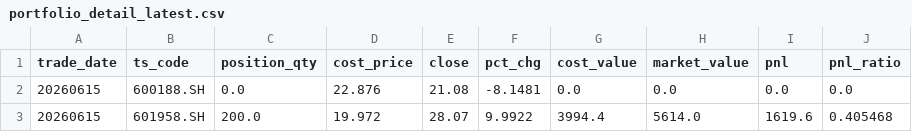
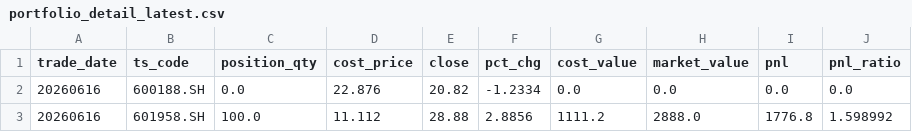
Before and after one commit to Leiwei286/revenue_curve, a CSV file: portfolio_detail_latest.csv, drawn as a sheet.

```diff
--- a/portfolio_detail_latest.csv
+++ b/portfolio_detail_latest.csv
@@ -1,3 +1,3 @@
 trade_date,ts_code,position_qty,cost_price,close,pct_chg,cost_value,market_value,pnl,pnl_ratio
-20260615,600188.SH,0.0,22.876,21.08,-8.1481,0.0,0.0,0.0,0.0
-20260615,601958.SH,200.0,19.972,28.07,9.9922,3994.4,5614.0,1619.6,0.405468
+20260616,600188.SH,0.0,22.876,20.82,-1.2334,0.0,0.0,0.0,0.0
+20260616,601958.SH,100.0,11.112,28.88,2.8856,1111.2,2888.0,1776.8,1.598992
```
Also changed, not shown: portfolio_history.csv, 2 other files.
